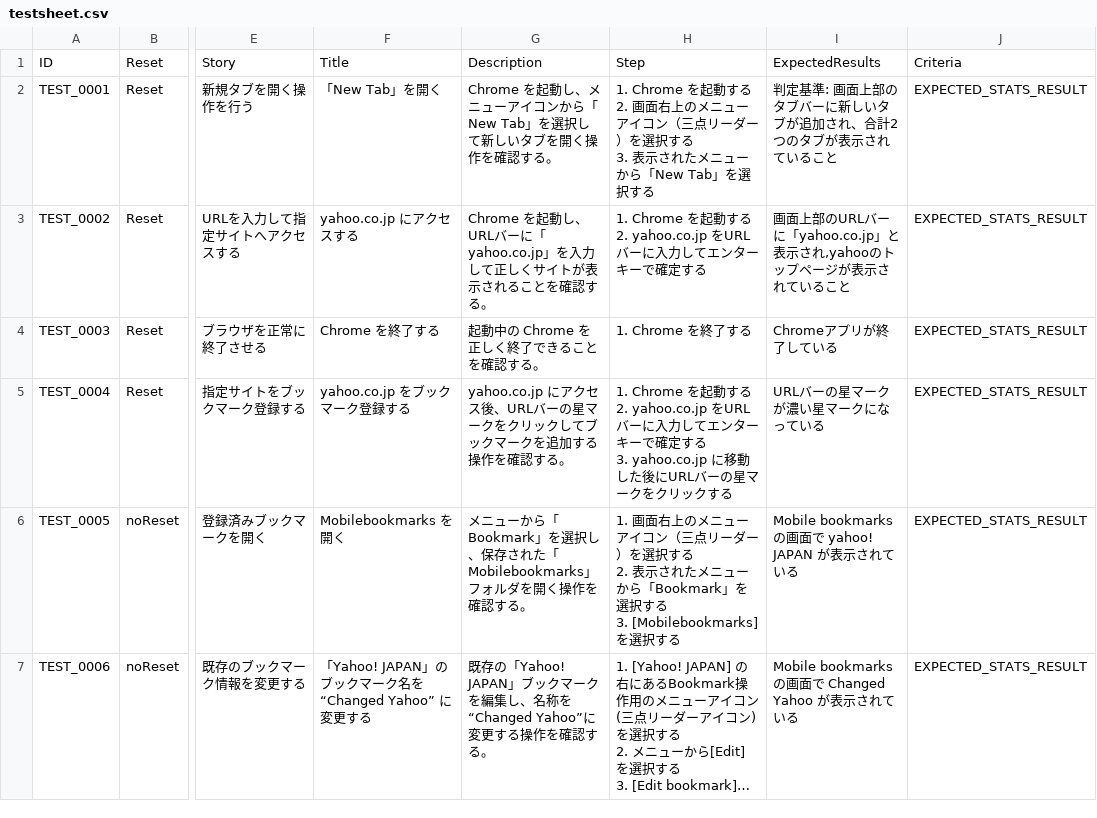
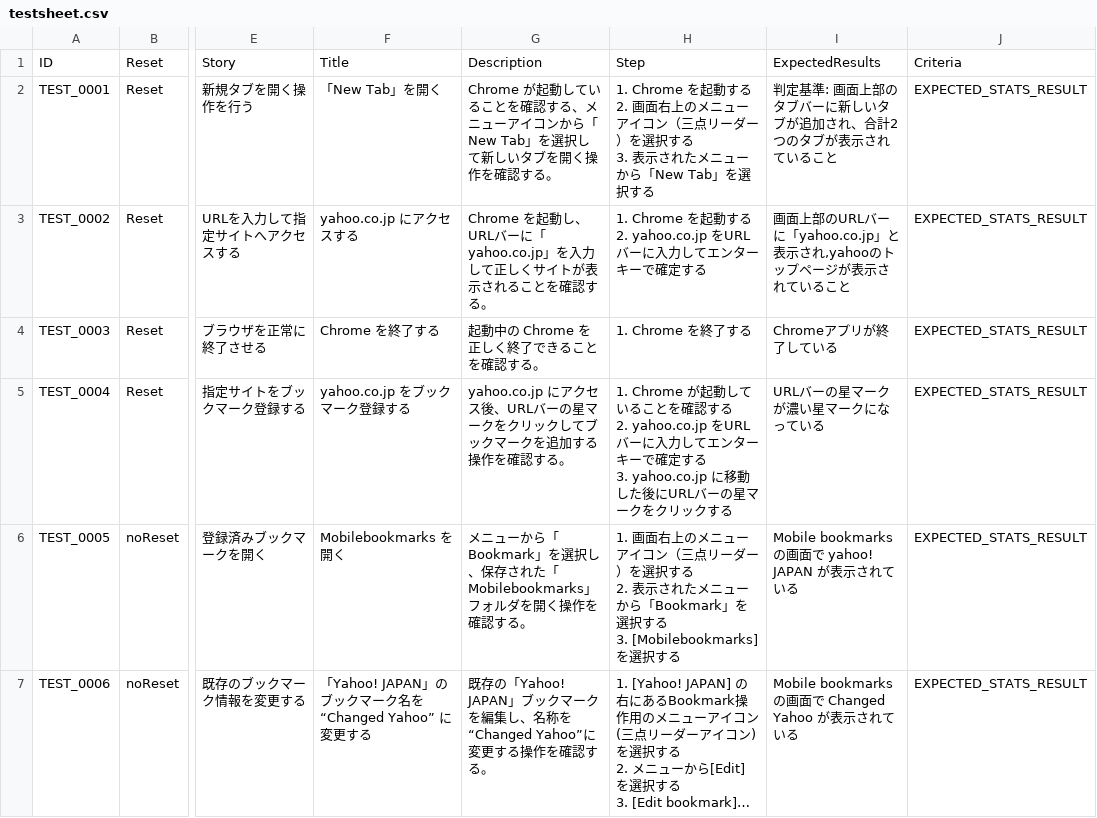
Before and after one commit to aRaikoFunakami/smartestiroid, a CSV file: testsheet.csv, drawn as a sheet; only a part is shown, gaps mark what is left out; long unchanged cells end in …; ↵ is a line break in a cell; the diff names each change by its address in the sheet, - before the commit and + after, or states it on an @@ line.

```diff
--- a/testsheet.csv
+++ b/testsheet.csv
-G2: Chrome を起動し、メニュ…
+G2: Chrome が起動していることを確認する、メニュ…
-H5: 1. Chrome を起動する ↵ 2.…
+H5: 1. Chrome が起動していることを確認する ↵ 2.…
```
Also changed, not shown: 2 other files.
